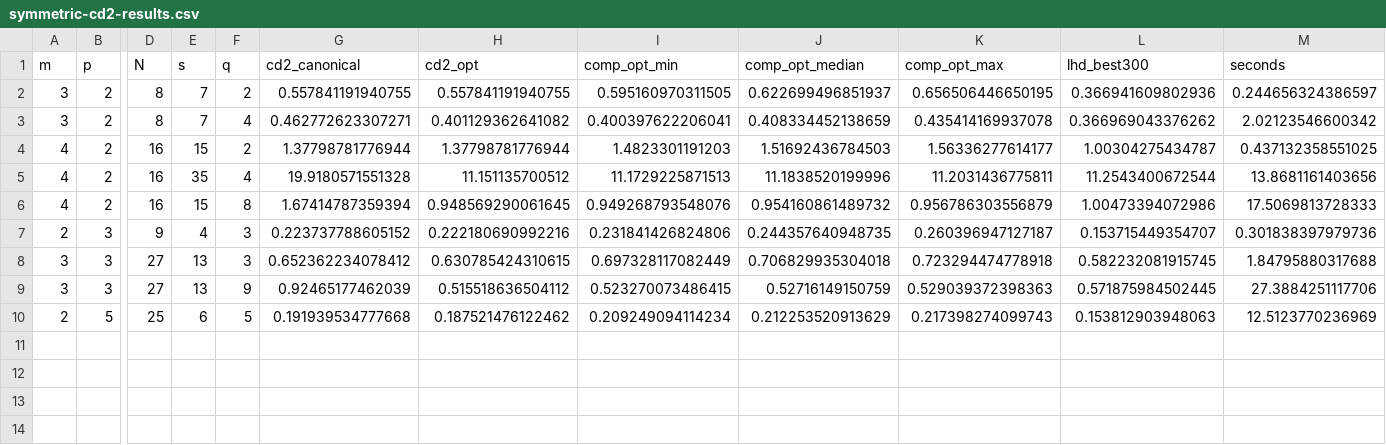
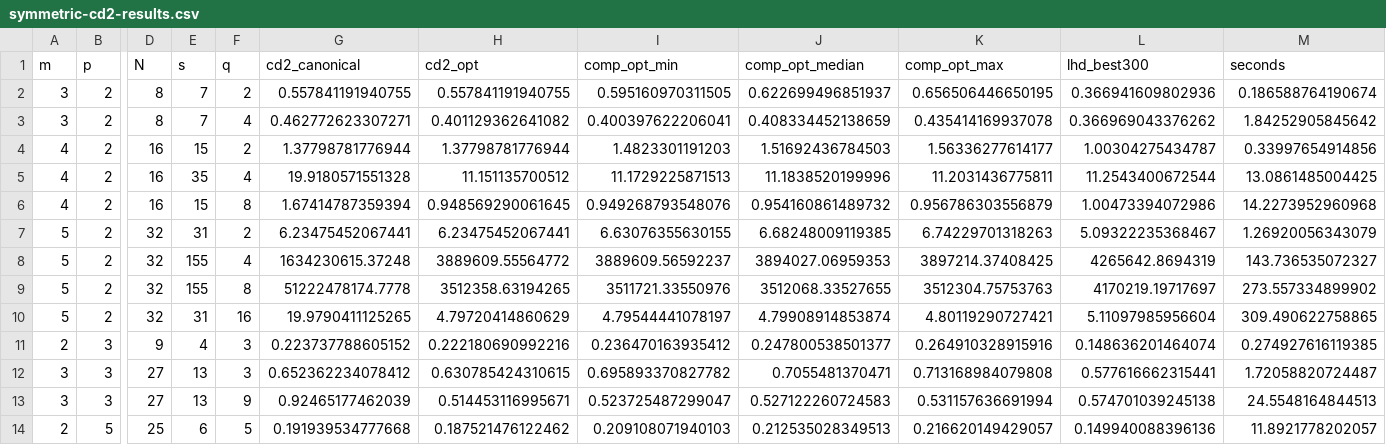
Before and after one commit to mlaib/PGM2, a CSV file: paper-supplement/symmetric-cd2-results.csv, drawn as a sheet; only a part is shown, gaps mark what is left out; addresses are those after the commit; rows hold the shown columns only; the diff names each change by its address in the sheet, - before the commit and + after, or states it on an @@ line.

Commit message:
Refresh paper supplement: round-3 experiments
Extends the matched-budget CD2 study to all stages of PG(5,2)
(13 configurations), adds E(f_NOD) and DD2-excess certificate
computations (enod-ddexc-results.csv), the exact CD2 closed-form
verifications at q=2, the spread sub-selection example, and the
parameter catalogue (catalogue.csv). All optimized designs and level
permutations archived per configuration.

```diff
--- a/paper-supplement/symmetric-cd2-results.csv
+++ b/paper-supplement/symmetric-cd2-results.csv
-M2 (seconds): 0.244656324386597
+M2 (seconds): 0.186588764190674
-M3 (seconds): 2.02123546600342
+M3 (seconds): 1.84252905845642
-M4 (seconds): 0.437132358551025
+M4 (seconds): 0.33997654914856
-M5 (seconds): 13.8681161403656
+M5 (seconds): 13.0861485004425
-M6 (seconds): 17.5069813728333
+M6 (seconds): 14.2273952960968
+row 7: 5 | 2 | 32 | 31 | 2 | 6.23475452067441 | 6.23475452067441 | 6.63076355630155 | 6.68248009119385 | 6.74229701318263 | 5.09322235368467 | 1.26920056343079
+row 8: 5 | 2 | 32 | 155 | 4 | 1634230615.37248 | 3889609.55564772 | 3889609.56592237 | 3894027.06959353 | 3897214.37408425 | 4265642.8694319 | 143.736535072327
+row 9: 5 | 2 | 32 | 155 | 8 | 51222478174.7778 | 3512358.63194265 | 3511721.33550976 | 3512068.33527655 | 3512304.75753763 | 4170219.19717697 | 273.557334899902
+row 10: 5 | 2 | 32 | 31 | 16 | 19.9790411125265 | 4.79720414860629 | 4.79544441078197 | 4.79908914853874 | 4.80119290727421 | 5.11097985956604 | 309.490622758865
-I11 (comp_opt_min): 0.231841426824806
+I11 (comp_opt_min): 0.236470163935412
-J11 (comp_opt_median): 0.244357640948735
+J11 (comp_opt_median): 0.247800538501377
-K11 (comp_opt_max): 0.260396947127187
+K11 (comp_opt_max): 0.264910328915916
-L11 (lhd_best300): 0.153715449354707
+L11 (lhd_best300): 0.148636201464074
-M11 (seconds): 0.301838397979736
+M11 (seconds): 0.274927616119385
-I12 (comp_opt_min): 0.697328117082449
+I12 (comp_opt_min): 0.695893370827782
-J12 (comp_opt_median): 0.706829935304018
+J12 (comp_opt_median): 0.7055481370471
-K12 (comp_opt_max): 0.723294474778918
+K12 (comp_opt_max): 0.713168984079808
-L12 (lhd_best300): 0.582232081915745
+L12 (lhd_best300): 0.577616662315441
-M12 (seconds): 1.84795880317688
+M12 (seconds): 1.72058820724487
-H13 (cd2_opt): 0.515518636504112
+H13 (cd2_opt): 0.514453116995671
-I13 (comp_opt_min): 0.523270073486415
+I13 (comp_opt_min): 0.523725487299047
-J13 (comp_opt_median): 0.52716149150759
+J13 (comp_opt_median): 0.527122260724583
-K13 (comp_opt_max): 0.529039372398363
+K13 (comp_opt_max): 0.531157636691994
-L13 (lhd_best300): 0.571875984502445
+L13 (lhd_best300): 0.574701039245138
-M13 (seconds): 27.3884251117706
+M13 (seconds): 24.5548164844513
-I14 (comp_opt_min): 0.209249094114234
+I14 (comp_opt_min): 0.209108071940103
-J14 (comp_opt_median): 0.212253520913629
+J14 (comp_opt_median): 0.212535028349513
-K14 (comp_opt_max): 0.217398274099743
+K14 (comp_opt_max): 0.216620149429057
-L14 (lhd_best300): 0.153812903948063
+L14 (lhd_best300): 0.149940088396136
-M14 (seconds): 12.5123770236969
+M14 (seconds): 11.8921778202057
```
Also changed, not shown: 12 other files.
